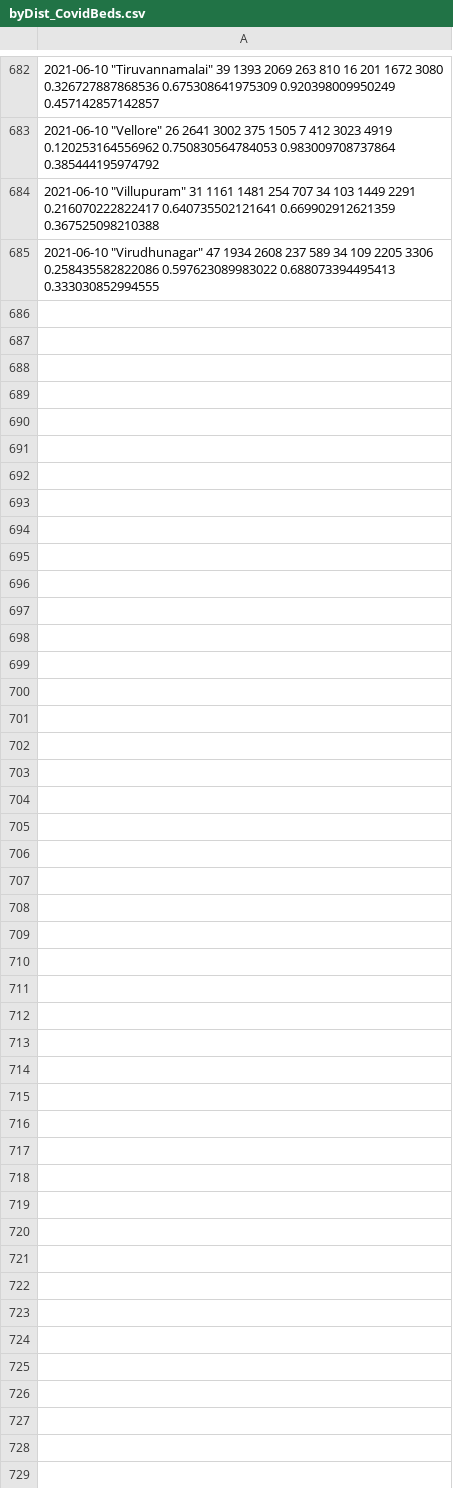
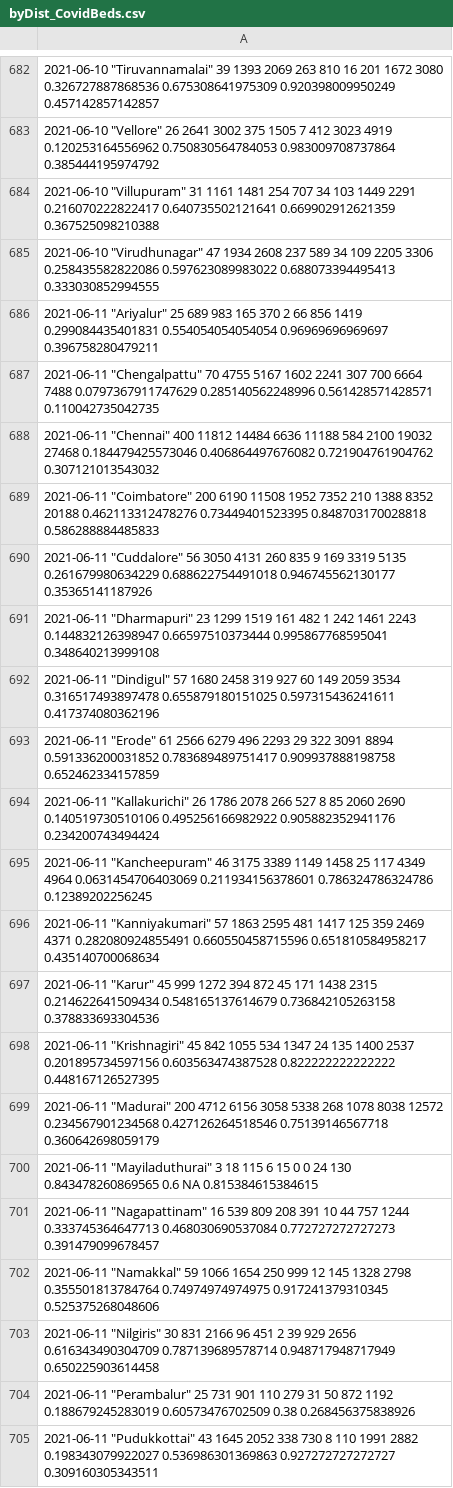
Before and after one commit to aruncps/TN_Beds, a CSV file: byDist_CovidBeds.csv, drawn as a sheet; only a part is shown, gaps mark what is left out; the diff covers the shown part only.

Commit message:
June 11

```diff
--- a/byDist_CovidBeds.csv
+++ b/byDist_CovidBeds.csv
@@ -685 +685,21 @@
 2021-06-10 "Virudhunagar" 47 1934 2608 237 589 34 109 2205 3306 0.258435582822086 0.597623089983022 0.688073394495413 0.333030852994555
+2021-06-11 "Ariyalur" 25 689 983 165 370 2 66 856 1419 0.299084435401831 0.554054054054054 0.96969696969697 0.396758280479211
+2021-06-11 "Chengalpattu" 70 4755 5167 1602 2241 307 700 6664 7488 0.0797367911747629 0.285140562248996 0.561428571428571 0.110042735042735
+2021-06-11 "Chennai" 400 11812 14484 6636 11188 584 2100 19032 27468 0.184479425573046 0.406864497676082 0.721904761904762 0.307121013543032
+2021-06-11 "Coimbatore" 200 6190 11508 1952 7352 210 1388 8352 20188 0.462113312478276 0.73449401523395 0.848703170028818 0.586288884485833
+2021-06-11 "Cuddalore" 56 3050 4131 260 835 9 169 3319 5135 0.261679980634229 0.688622754491018 0.946745562130177 0.35365141187926
+2021-06-11 "Dharmapuri" 23 1299 1519 161 482 1 242 1461 2243 0.144832126398947 0.66597510373444 0.995867768595041 0.348640213999108
+2021-06-11 "Dindigul" 57 1680 2458 319 927 60 149 2059 3534 0.316517493897478 0.655879180151025 0.597315436241611 0.417374080362196
+2021-06-11 "Erode" 61 2566 6279 496 2293 29 322 3091 8894 0.591336200031852 0.783689489751417 0.909937888198758 0.652462334157859
+2021-06-11 "Kallakurichi" 26 1786 2078 266 527 8 85 2060 2690 0.140519730510106 0.495256166982922 0.905882352941176 0.234200743494424
+2021-06-11 "Kancheepuram" 46 3175 3389 1149 1458 25 117 4349 4964 0.0631454706403069 0.211934156378601 0.786324786324786 0.12389202256245
+2021-06-11 "Kanniyakumari" 57 1863 2595 481 1417 125 359 2469 4371 0.282080924855491 0.660550458715596 0.651810584958217 0.435140700068634
+2021-06-11 "Karur" 45 999 1272 394 872 45 171 1438 2315 0.214622641509434 0.548165137614679 0.736842105263158 0.378833693304536
+2021-06-11 "Krishnagiri" 45 842 1055 534 1347 24 135 1400 2537 0.201895734597156 0.603563474387528 0.822222222222222 0.448167126527395
+2021-06-11 "Madurai" 200 4712 6156 3058 5338 268 1078 8038 12572 0.234567901234568 0.427126264518546 0.75139146567718 0.360642698059179
+2021-06-11 "Mayiladuthurai" 3 18 115 6 15 0 0 24 130 0.843478260869565 0.6 NA 0.815384615384615
+2021-06-11 "Nagapattinam" 16 539 809 208 391 10 44 757 1244 0.333745364647713 0.468030690537084 0.772727272727273 0.391479099678457
+2021-06-11 "Namakkal" 59 1066 1654 250 999 12 145 1328 2798 0.355501813784764 0.74974974974975 0.917241379310345 0.525375268048606
+2021-06-11 "Nilgiris" 30 831 2166 96 451 2 39 929 2656 0.616343490304709 0.787139689578714 0.948717948717949 0.650225903614458
+2021-06-11 "Perambalur" 25 731 901 110 279 31 50 872 1192 0.188679245283019 0.60573476702509 0.38 0.268456375838926
+2021-06-11 "Pudukkottai" 43 1645 2052 338 730 8 110 1991 2882 0.198343079922027 0.536986301369863 0.927272727272727 0.309160305343511
```
Also changed, not shown: 18 added rows elsewhere in this file.
